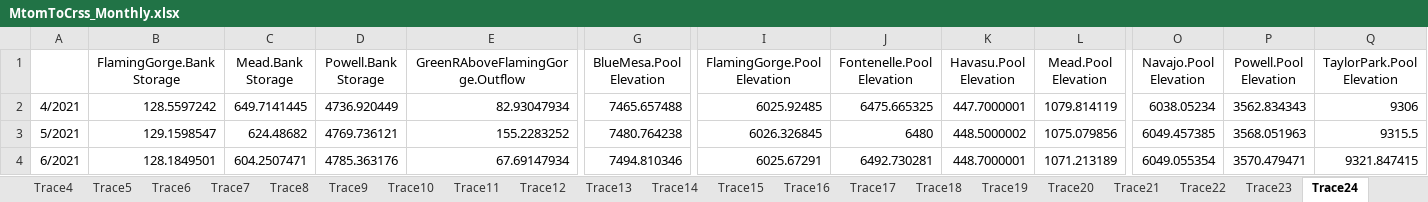
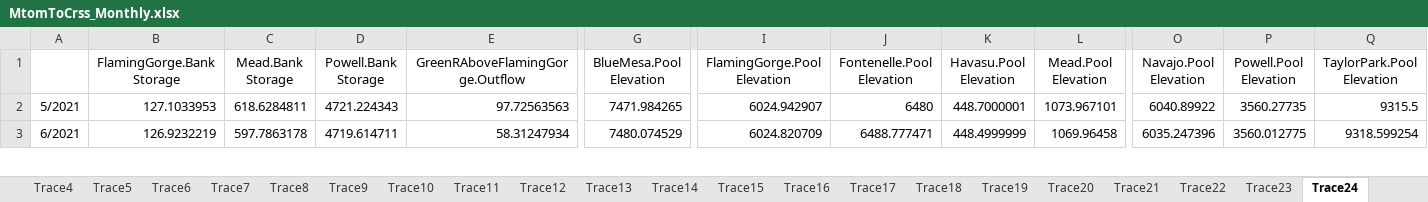
Before and after one commit to tschilb252/crmms, an Excel workbook: Output Data/MtomToCrss_Monthly.xlsx, sheet Trace24, drawn as a sheet; only a part is shown, gaps mark what is left out; values as stored, in another font and other column widths than the file's, no borders; removed rows and columns are numbered as before the commit, all else as after; rows hold the shown columns only; the diff covers the shown part only; the diff names each change by its address in the sheet, - before the commit and + after, or states it on an @@ line.

```diff
--- a/Output Data/MtomToCrss_Monthly.xlsx (sheet Trace24)
+++ b/Output Data/MtomToCrss_Monthly.xlsx (sheet Trace24)
-row 2: 4/2021 | 128.5597242 | 649.7141445 | 4736.920449 | 82.93047934 | 7465.657488 | 6025.92485 | 6475.665325 | 447.7000001 | 1079.814119 | 6038.05234 | 3562.834343 | 9306
-B2 (FlamingGorge.Bank Storage): 129.1598547
+B2 (FlamingGorge.Bank Storage): 127.1033953
-C2 (Mead.Bank Storage): 624.48682
+C2 (Mead.Bank Storage): 618.6284811
-D2 (Powell.Bank Storage): 4769.736121
+D2 (Powell.Bank Storage): 4721.224343
-E2 (GreenRAboveFlamingGorge.Outflow): 155.2283252
+E2 (GreenRAboveFlamingGorge.Outflow): 97.72563563
-G2 (BlueMesa.Pool Elevation): 7480.764238
+G2 (BlueMesa.Pool Elevation): 7471.984265
-I2 (FlamingGorge.Pool Elevation): 6026.326845
+I2 (FlamingGorge.Pool Elevation): 6024.942907
-K2 (Havasu.Pool Elevation): 448.5000002
+K2 (Havasu.Pool Elevation): 448.7000001
-L2 (Mead.Pool Elevation): 1075.079856
+L2 (Mead.Pool Elevation): 1073.967101
-O2 (Navajo.Pool Elevation): 6049.457385
+O2 (Navajo.Pool Elevation): 6040.89922
-P2 (Powell.Pool Elevation): 3568.051963
+P2 (Powell.Pool Elevation): 3560.27735
-B3 (FlamingGorge.Bank Storage): 128.1849501
+B3 (FlamingGorge.Bank Storage): 126.9232219
-C3 (Mead.Bank Storage): 604.2507471
+C3 (Mead.Bank Storage): 597.7863178
-D3 (Powell.Bank Storage): 4785.363176
+D3 (Powell.Bank Storage): 4719.614711
-E3 (GreenRAboveFlamingGorge.Outflow): 67.69147934
+E3 (GreenRAboveFlamingGorge.Outflow): 58.31247934
-G3 (BlueMesa.Pool Elevation): 7494.810346
+G3 (BlueMesa.Pool Elevation): 7480.074529
-I3 (FlamingGorge.Pool Elevation): 6025.67291
+I3 (FlamingGorge.Pool Elevation): 6024.820709
-J3 (Fontenelle.Pool Elevation): 6492.730281
+J3 (Fontenelle.Pool Elevation): 6488.777471
-K3 (Havasu.Pool Elevation): 448.7000001
+K3 (Havasu.Pool Elevation): 448.4999999
-L3 (Mead.Pool Elevation): 1071.213189
+L3 (Mead.Pool Elevation): 1069.96458
-O3 (Navajo.Pool Elevation): 6049.055354
+O3 (Navajo.Pool Elevation): 6035.247396
-P3 (Powell.Pool Elevation): 3570.479471
+P3 (Powell.Pool Elevation): 3560.012775
-Q3 (TaylorPark.Pool Elevation): 9321.847415
+Q3 (TaylorPark.Pool Elevation): 9318.599254
```
Also changed, not shown: 67 edited cells elsewhere in this sheet, sheet Trace17, sheet Trace1, sheet Trace5, sheet Trace3, sheet Trace13, sheet Trace12, 31 more sheets, Output Data/MtomToCrss_Annual.xlsx, 2 other files.
